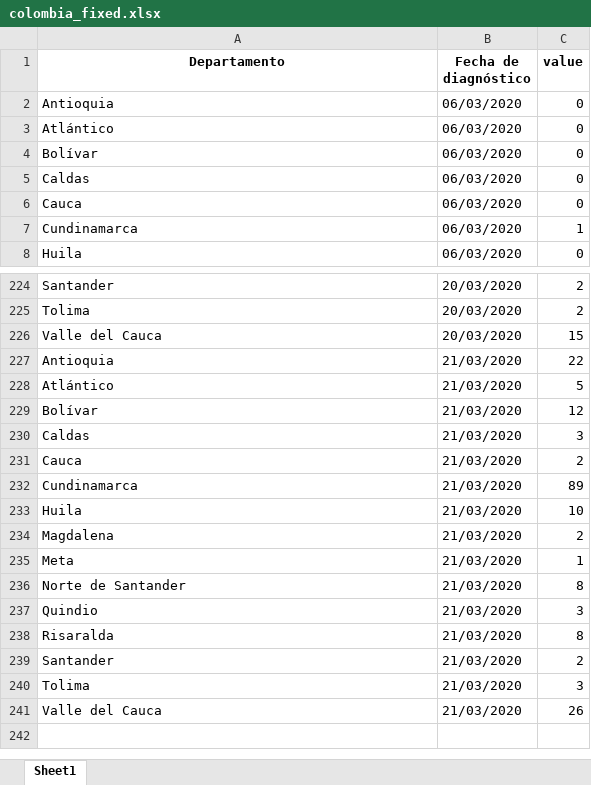
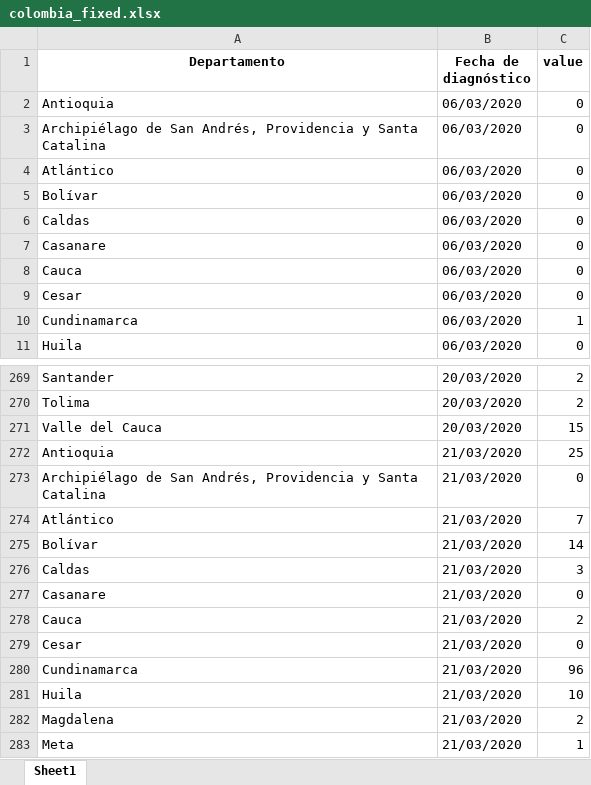
Before and after one commit to adtor97/Coronavirus, an Excel workbook: outputs/colombia_fixed.xlsx, sheet Sheet1, drawn as a sheet; only a part is shown, gaps mark what is left out; the shorter side is filled out with more unchanged rows; values as stored, in another font and other column widths than the file's, no borders; addresses are those after the commit; the diff covers the shown part only; the diff names each change by its address in the sheet, - before the commit and + after, or states it on an @@ line.

Commit message:
changes until 22-03, fix_Colombia with email sending

```diff
--- a/outputs/colombia_fixed.xlsx (sheet Sheet1)
+++ b/outputs/colombia_fixed.xlsx (sheet Sheet1)
+row 3: Archipiélago de San Andrés, Providencia y Santa Catalina | 06/03/2020 | 0
+row 7: Casanare | 06/03/2020 | 0
+row 9: Cesar | 06/03/2020 | 0
-C272 (value): 22
+C272 (value): 25
+row 273: Archipiélago de San Andrés, Providencia y Santa Catalina | 21/03/2020 | 0
-C274 (value): 5
+C274 (value): 7
-C275 (value): 12
+C275 (value): 14
+row 277: Casanare | 21/03/2020 | 0
+row 279: Cesar | 21/03/2020 | 0
-C280 (value): 89
+C280 (value): 96
```
Also changed, not shown: 60 added rows elsewhere in this sheet, outputs/colombia_fixed_pivoted.xlsx, 4 other files.
